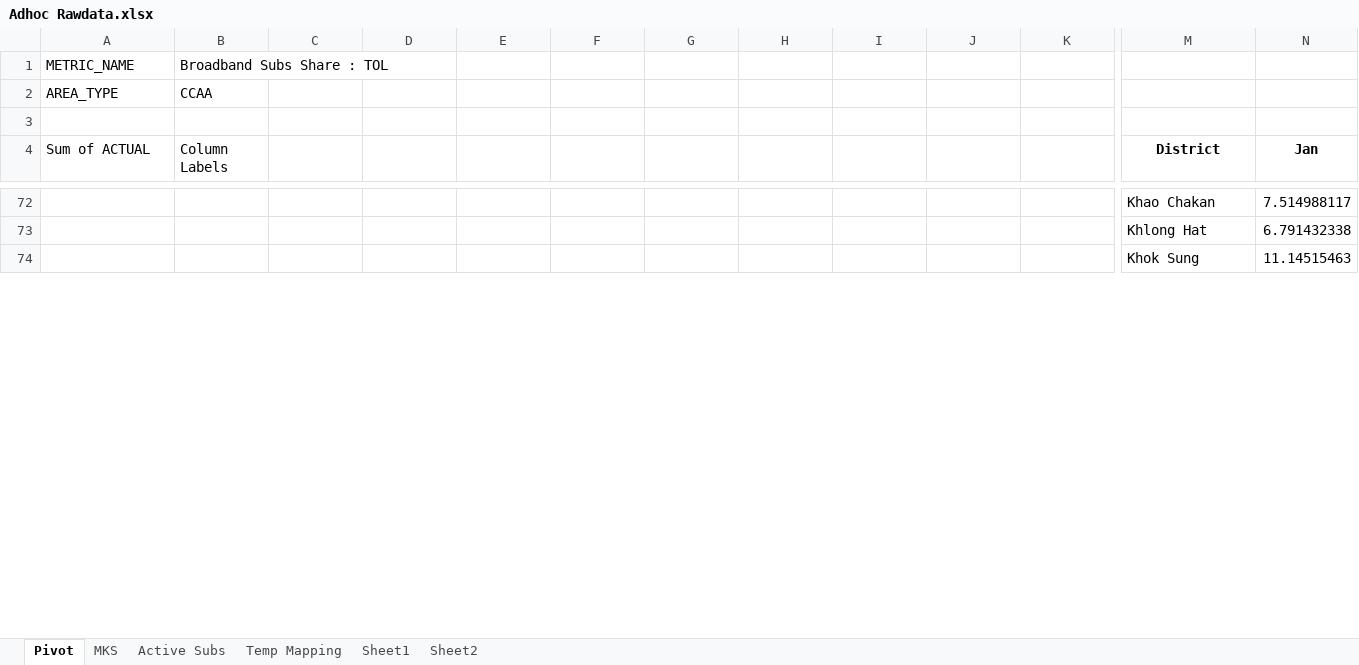
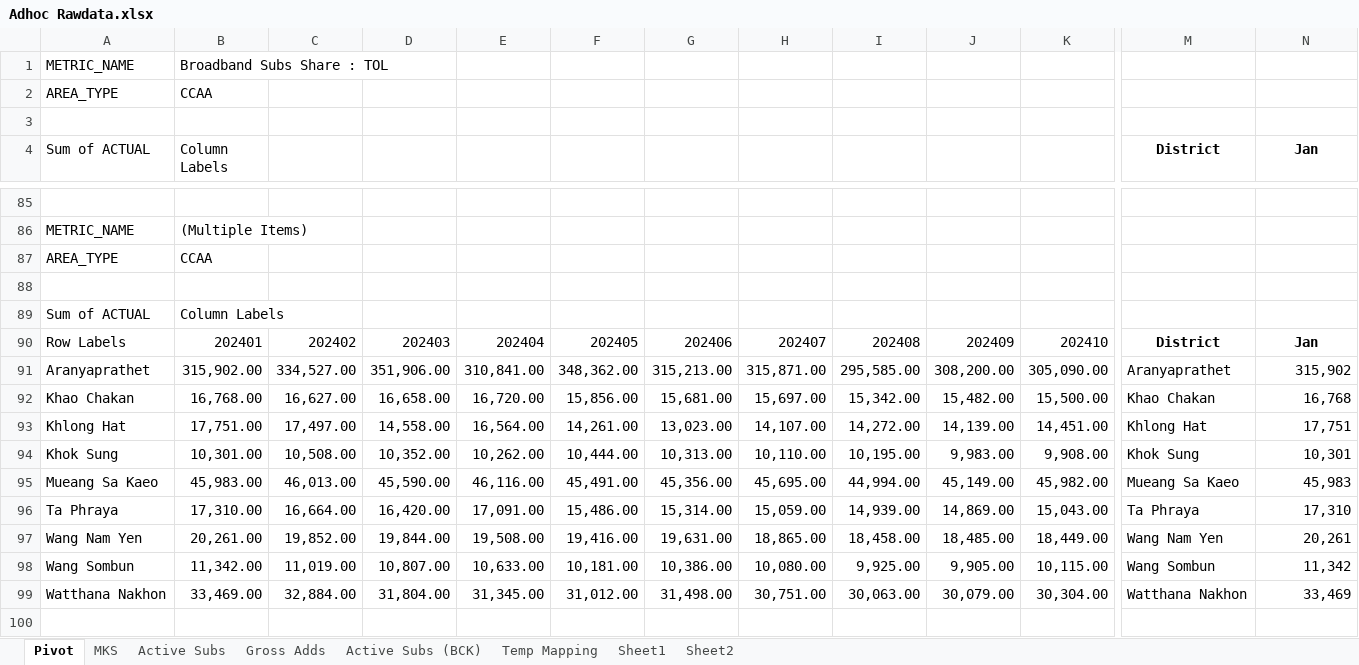
Before and after one commit to ruzlim/Jupyter, an Excel workbook: ETL/Adhoc/Adhoc Rawdata.xlsx, sheet Pivot, drawn as a sheet; only a part is shown, gaps mark what is left out; values as stored, in another font and other column widths than the file's, no borders; conditional formats not drawn; addresses are those after the commit; rows hold the shown columns only; the diff covers the shown part only; the diff names each change by its address in the sheet, - before the commit and + after, or states it on an @@ line.

```diff
--- a/ETL/Adhoc/Adhoc Rawdata.xlsx (sheet Pivot)
+++ b/ETL/Adhoc/Adhoc Rawdata.xlsx (sheet Pivot)
+sheet tab: Gross Adds
+sheet tab: Active Subs (BCK)
-row 85:  |  |  |  |  |  |  |  |  |  |  | Khao Chakan | 7.514988117
+row 85: (empty)
+row 86: METRIC_NAME | (Multiple Items)
+row 87: AREA_TYPE | CCAA
-row 88:  |  |  |  |  |  |  |  |  |  |  | Khlong Hat | 6.791432338
+row 88: (empty)
+row 89: Sum of ACTUAL | Column Labels
+row 90: Row Labels | 202401 | 202402 | 202403 | 202404 | 202405 | 202406 | 202407 | 202408 | 202409 | 202410 | District | Jan
+row 91: Aranyaprathet | 315,902.00 | 334,527.00 | 351,906.00 | 310,841.00 | 348,362.00 | 315,213.00 | 315,871.00 | 295,585.00 | 308,200.00 | 305,090.00 | Aranyaprathet | 315,902
+row 92: Khao Chakan | 16,768.00 | 16,627.00 | 16,658.00 | 16,720.00 | 15,856.00 | 15,681.00 | 15,697.00 | 15,342.00 | 15,482.00 | 15,500.00 | Khao Chakan | 16,768
+row 93: Khlong Hat | 17,751.00 | 17,497.00 | 14,558.00 | 16,564.00 | 14,261.00 | 13,023.00 | 14,107.00 | 14,272.00 | 14,139.00 | 14,451.00 | Khlong Hat | 17,751
+row 94: Khok Sung | 10,301.00 | 10,508.00 | 10,352.00 | 10,262.00 | 10,444.00 | 10,313.00 | 10,110.00 | 10,195.00 | 9,983.00 | 9,908.00 | Khok Sung | 10,301
+row 95: Mueang Sa Kaeo | 45,983.00 | 46,013.00 | 45,590.00 | 46,116.00 | 45,491.00 | 45,356.00 | 45,695.00 | 44,994.00 | 45,149.00 | 45,982.00 | Mueang Sa Kaeo | 45,983
+row 96: Ta Phraya | 17,310.00 | 16,664.00 | 16,420.00 | 17,091.00 | 15,486.00 | 15,314.00 | 15,059.00 | 14,939.00 | 14,869.00 | 15,043.00 | Ta Phraya | 17,310
+row 97: Wang Nam Yen | 20,261.00 | 19,852.00 | 19,844.00 | 19,508.00 | 19,416.00 | 19,631.00 | 18,865.00 | 18,458.00 | 18,485.00 | 18,449.00 | Wang Nam Yen | 20,261
+row 98: Wang Sombun | 11,342.00 | 11,019.00 | 10,807.00 | 10,633.00 | 10,181.00 | 10,386.00 | 10,080.00 | 9,925.00 | 9,905.00 | 10,115.00 | Wang Sombun | 11,342
+row 99: Watthana Nakhon | 33,469.00 | 32,884.00 | 31,804.00 | 31,345.00 | 31,012.00 | 31,498.00 | 30,751.00 | 30,063.00 | 30,079.00 | 30,304.00 | Watthana Nakhon | 33,469
-row 100:  |  |  |  |  |  |  |  |  |  |  | Khok Sung | 11.14515463
+row 100: (empty)
```
Also changed, not shown: 41 added rows and 70 edited cells elsewhere in this sheet, sheet Active Subs, sheet Temp Mapping, 3 other files.
